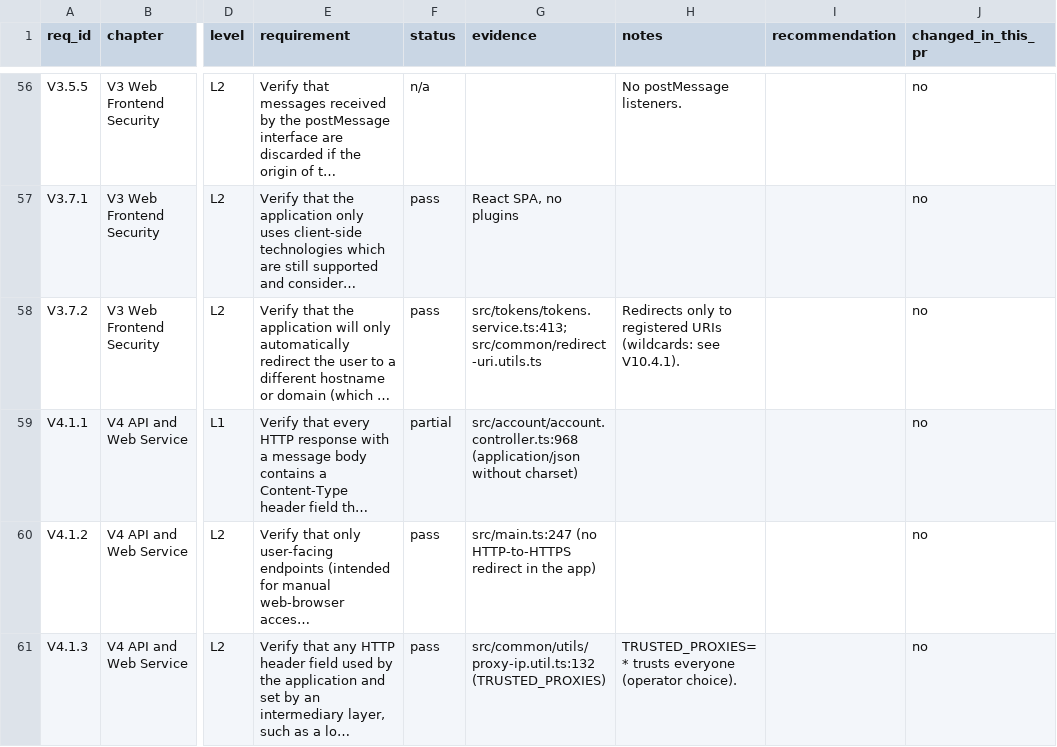
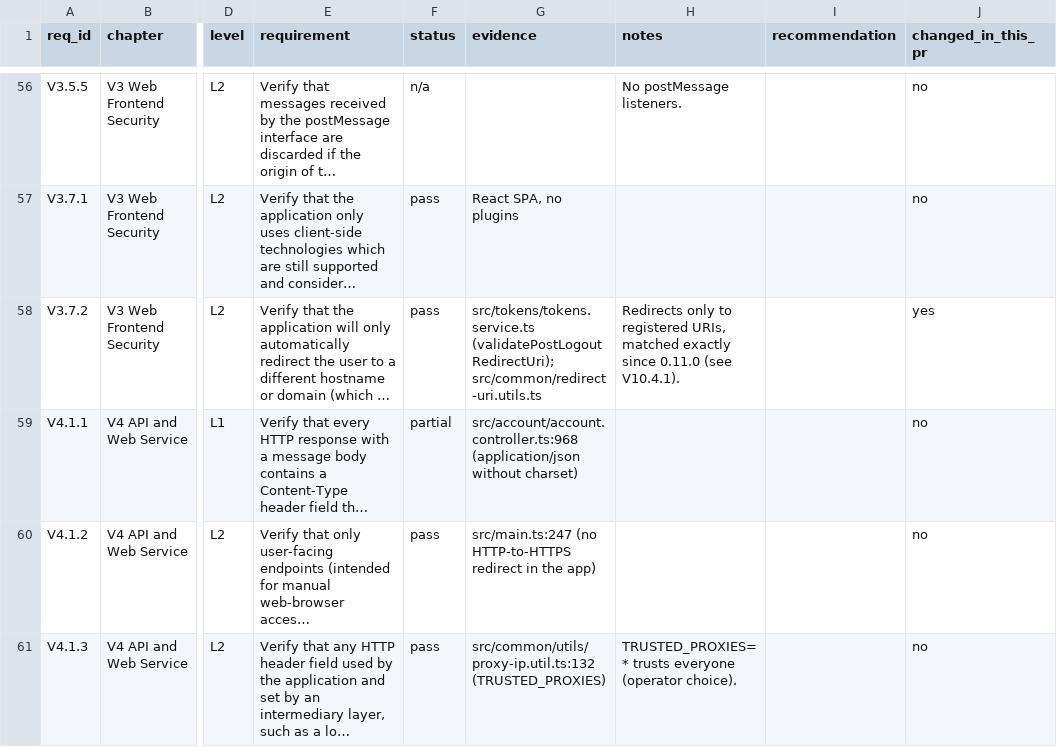
Before and after one commit to idenplane/idenplane, a CSV file: docs/static/security/asvs-5.0-l2-assessment.csv, drawn as a sheet; only a part is shown, gaps mark what is left out; long unchanged cells end in …; the diff covers the shown part only; the diff names each change by its address in the sheet, - before the commit and + after, or states it on an @@ line.

```diff
--- a/docs/static/security/asvs-5.0-l2-assessment.csv
+++ b/docs/static/security/asvs-5.0-l2-assessment.csv
-G58 (evidence): src/tokens/tokens.service.ts:413; src/common/redirect-uri.utils.ts
+G58 (evidence): src/tokens/tokens.service.ts (validatePostLogoutRedirectUri); src/common/redirect-uri.utils.ts
-H58 (notes): …to registered URIs (wildcards: see V10.4.1).
+H58 (notes): …to registered URIs, matched exactly since 0.11.0 (see V10.4.1).
-J58 (changed_in_this_pr): no
+J58 (changed_in_this_pr): yes
```
Also changed, not shown: 17 edited cells elsewhere in this file, 10 other files.
